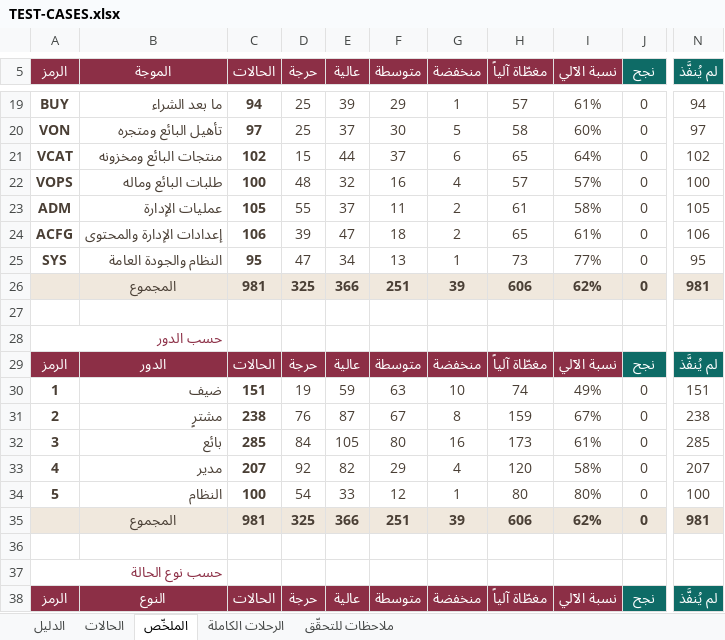
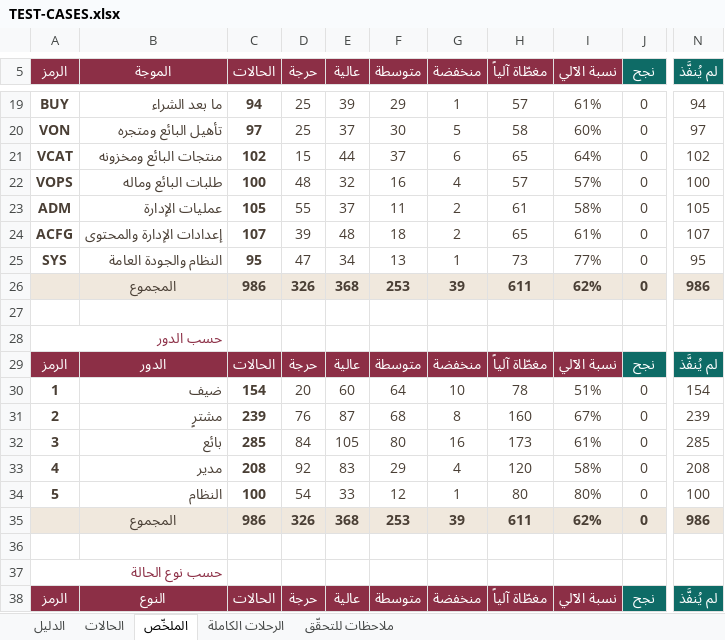
Before and after one commit to Marwa-Samsom/basta, an Excel workbook: docs/06-qa/TEST-CASES.xlsx, sheet الملخّص, drawn as a sheet; only a part is shown, gaps mark what is left out; values as stored, in another font and other column widths than the file's, no borders; the diff covers the shown part only; the diff names each change by its address in the sheet, - before the commit and + after, or states it on an @@ line.

```diff
--- a/docs/06-qa/TEST-CASES.xlsx (sheet الملخّص)
+++ b/docs/06-qa/TEST-CASES.xlsx (sheet الملخّص)
-C24 (الحالات): 106
+C24 (الحالات): 107
-E24 (عالية): 47
+E24 (عالية): 48
-N24 (لم يُنفَّذ): 106
+N24 (لم يُنفَّذ): 107
-C26 (الحالات): 981
+C26 (الحالات): 986
-D26 (حرجة): 325
+D26 (حرجة): 326
-E26 (عالية): 366
+E26 (عالية): 368
-F26 (متوسطة): 251
+F26 (متوسطة): 253
-H26 (مغطّاة آلياً): 606
+H26 (مغطّاة آلياً): 611
-N26 (لم يُنفَّذ): 981
+N26 (لم يُنفَّذ): 986
-C30 (الحالات): 151
+C30 (الحالات): 154
-D30 (حرجة): 19
+D30 (حرجة): 20
-E30 (عالية): 59
+E30 (عالية): 60
-F30 (متوسطة): 63
+F30 (متوسطة): 64
-H30 (مغطّاة آلياً): 74
+H30 (مغطّاة آلياً): 78
-I30 (نسبة الآلي): 49%
+I30 (نسبة الآلي): 51%
-N30 (لم يُنفَّذ): 151
+N30 (لم يُنفَّذ): 154
-C31 (الحالات): 238
+C31 (الحالات): 239
-F31 (متوسطة): 67
+F31 (متوسطة): 68
-H31 (مغطّاة آلياً): 159
+H31 (مغطّاة آلياً): 160
-N31 (لم يُنفَّذ): 238
+N31 (لم يُنفَّذ): 239
-C33 (الحالات): 207
+C33 (الحالات): 208
-E33 (عالية): 82
+E33 (عالية): 83
-N33 (لم يُنفَّذ): 207
+N33 (لم يُنفَّذ): 208
-C35 (الحالات): 981
+C35 (الحالات): 986
-D35 (حرجة): 325
+D35 (حرجة): 326
-E35 (عالية): 366
+E35 (عالية): 368
-F35 (متوسطة): 251
+F35 (متوسطة): 253
-H35 (مغطّاة آلياً): 606
+H35 (مغطّاة آلياً): 611
-N35 (لم يُنفَّذ): 981
+N35 (لم يُنفَّذ): 986
```
Also changed, not shown: 51 edited cells elsewhere in this sheet, sheet الحالات, sheet ملاحظات للتحقّق, sheet الدليل, formulas that keep their value, 5 other files.
